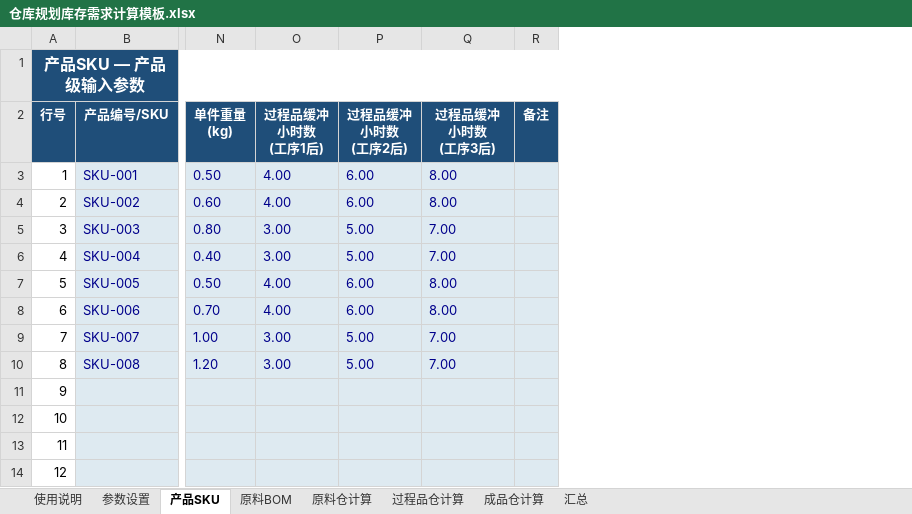
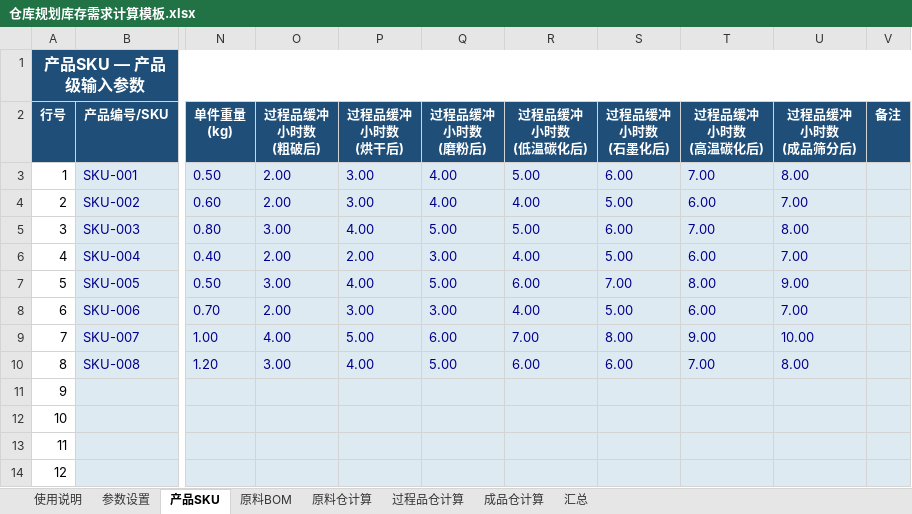
Before and after one commit to Xiaziqiuqian/awesome-claude-skills, an Excel workbook: manufacturing-warehouse-planning/仓库规划库存需求计算模板.xlsx, sheet 产品SKU, drawn as a sheet; only a part is shown, gaps mark what is left out; values as stored, in another font and other column widths than the file's, no borders; addresses are those after the commit; ↵ is a line break in a cell; the diff names each change by its address in the sheet, - before the commit and + after, or states it on an @@ line.

```diff
--- a/manufacturing-warehouse-planning/仓库规划库存需求计算模板.xlsx (sheet 产品SKU)
+++ b/manufacturing-warehouse-planning/仓库规划库存需求计算模板.xlsx (sheet 产品SKU)
+column O (过程品缓冲 小时数 (粗破后)), rows 3-10: 2.00 | 2.00 | 3.00 | 2.00 | 3.00 | 2.00 | 4.00 | 3.00
+column Q (过程品缓冲 小时数 (磨粉后)), rows 3-10: 4.00 | 4.00 | 5.00 | 3.00 | 5.00 | 3.00 | 6.00 | 5.00
+column R (过程品缓冲 小时数 (低温碳化后)), rows 3-10: 5.00 | 4.00 | 5.00 | 4.00 | 6.00 | 4.00 | 7.00 | 6.00
+column T (过程品缓冲 小时数 (高温碳化后)), rows 3-10: 7.00 | 6.00 | 7.00 | 6.00 | 8.00 | 6.00 | 9.00 | 7.00
-P2: 过程品缓冲 ↵ 小时数 ↵ (工序1后)
+P2: 过程品缓冲 ↵ 小时数 ↵ (烘干后)
-S2: 过程品缓冲 ↵ 小时数 ↵ (工序2后)
+S2: 过程品缓冲 ↵ 小时数 ↵ (石墨化后)
-U2: 过程品缓冲 ↵ 小时数 ↵ (工序3后)
+U2: 过程品缓冲 ↵ 小时数 ↵ (成品筛分后)
-P3:P4 (过程品缓冲 小时数 (烘干后)): 4.00
+P3:P4 (过程品缓冲 小时数 (烘干后)): 3.00
-S4 (过程品缓冲 小时数 (石墨化后)): 6.00
+S4 (过程品缓冲 小时数 (石墨化后)): 5.00
-U4 (过程品缓冲 小时数 (成品筛分后)): 8.00
+U4 (过程品缓冲 小时数 (成品筛分后)): 7.00
-P5 (过程品缓冲 小时数 (烘干后)): 3.00
+P5 (过程品缓冲 小时数 (烘干后)): 4.00
-S5 (过程品缓冲 小时数 (石墨化后)): 5.00
+S5 (过程品缓冲 小时数 (石墨化后)): 6.00
-U5 (过程品缓冲 小时数 (成品筛分后)): 7.00
+U5 (过程品缓冲 小时数 (成品筛分后)): 8.00
-P6 (过程品缓冲 小时数 (烘干后)): 3.00
+P6 (过程品缓冲 小时数 (烘干后)): 2.00
-S7 (过程品缓冲 小时数 (石墨化后)): 6.00
+S7 (过程品缓冲 小时数 (石墨化后)): 7.00
-U7 (过程品缓冲 小时数 (成品筛分后)): 8.00
+U7 (过程品缓冲 小时数 (成品筛分后)): 9.00
-P8 (过程品缓冲 小时数 (烘干后)): 4.00
+P8 (过程品缓冲 小时数 (烘干后)): 3.00
-S8 (过程品缓冲 小时数 (石墨化后)): 6.00
+S8 (过程品缓冲 小时数 (石墨化后)): 5.00
-U8 (过程品缓冲 小时数 (成品筛分后)): 8.00
+U8 (过程品缓冲 小时数 (成品筛分后)): 7.00
-P9 (过程品缓冲 小时数 (烘干后)): 3.00
+P9 (过程品缓冲 小时数 (烘干后)): 5.00
-S9 (过程品缓冲 小时数 (石墨化后)): 5.00
+S9 (过程品缓冲 小时数 (石墨化后)): 8.00
-U9 (过程品缓冲 小时数 (成品筛分后)): 7.00
+U9 (过程品缓冲 小时数 (成品筛分后)): 10.00
-P10 (过程品缓冲 小时数 (烘干后)): 3.00
+P10 (过程品缓冲 小时数 (烘干后)): 4.00
-S10 (过程品缓冲 小时数 (石墨化后)): 5.00
+S10 (过程品缓冲 小时数 (石墨化后)): 6.00
-U10 (过程品缓冲 小时数 (成品筛分后)): 7.00
+U10 (过程品缓冲 小时数 (成品筛分后)): 8.00
```
Also changed, not shown: sheet 过程品仓计算, sheet 汇总, sheet 使用说明, 3 other files.
